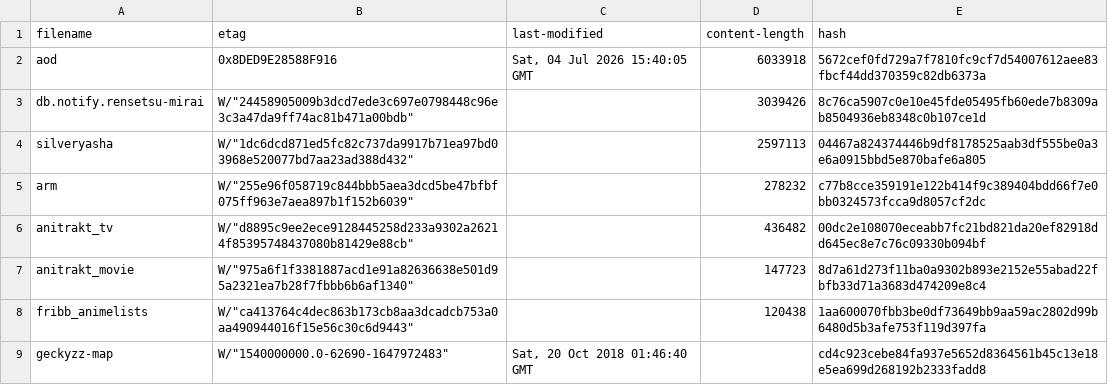
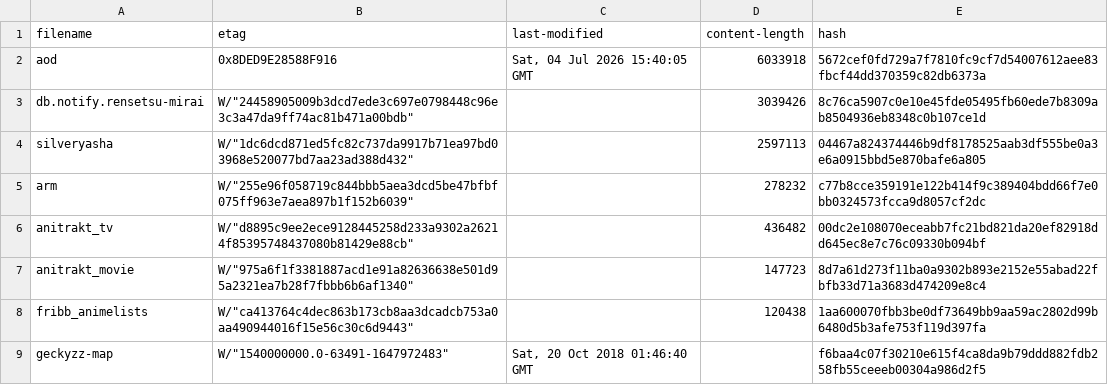
Before and after one commit to nattadasu/animeApi, a TSV file: database/raw/.downloader.tsv, drawn as a sheet.

```diff
--- a/database/raw/.downloader.tsv
+++ b/database/raw/.downloader.tsv
@@ -8,2 +8,2 @@ anitrakt_movie	W/"975a6f1f3381887acd1e91a82636638e501d95a2321ea7b28f7fbbb6b6af13
 fribb_animelists	W/"ca413764c4dec863b173cb8aa3dcadcb753a0aa490944016f15e56c30c6d9443"		120438	1aa600070fbb3be0df73649bb9aa59ac2802d99b6480d5b3afe753f119d397fa
-geckyzz-map	W/"1540000000.0-62690-1647972483"	Sat, 20 Oct 2018 01:46:40 GMT		cd4c923cebe84fa937e5652d8364561b45c13e18e5ea699d268192b2333fadd8
+geckyzz-map	W/"1540000000.0-63491-1647972483"	Sat, 20 Oct 2018 01:46:40 GMT		f6baa4c07f30210e615f4ca8da9b79ddd882fdb258fb55ceeeb00304a986d2f5
```
Also changed, not shown: database/raw/geckyzz-map.tsv, 13 other files.
